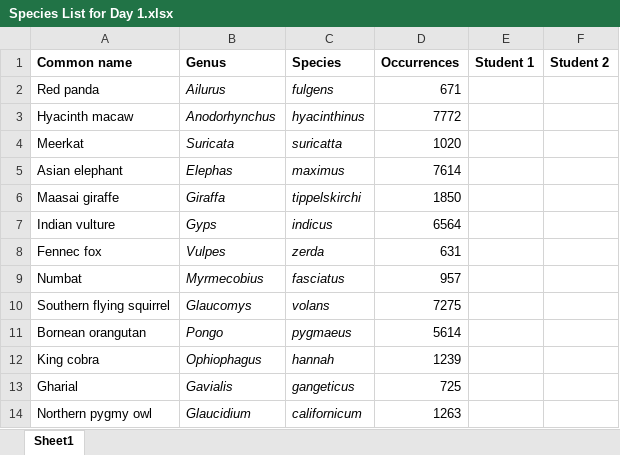
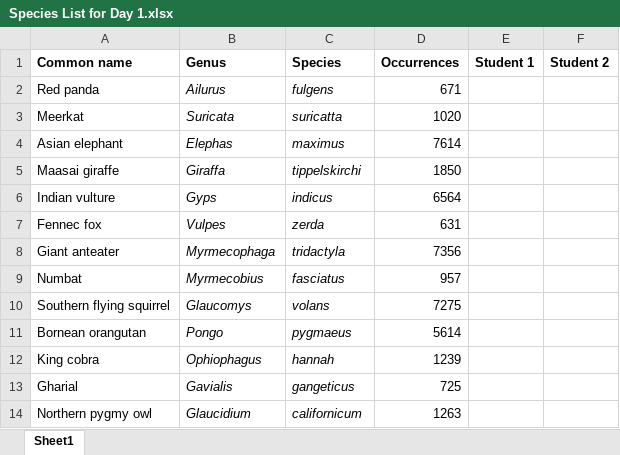
Before and after one commit to paleomammals/biodata_shortcourse, an Excel workbook: Species List for Day 1.xlsx, sheet Sheet1, drawn as a sheet; values as stored, in another font and other column widths than the file's, no borders; charts and pictures not drawn; removed rows and columns are numbered as before the commit, all else as after; the diff names each change by its address in the sheet, - before the commit and + after, or states it on an @@ line.

```diff
--- a/Species List for Day 1.xlsx (sheet Sheet1)
+++ b/Species List for Day 1.xlsx (sheet Sheet1)
-row 3: Hyacinth macaw | Anodorhynchus | hyacinthinus | 7772
+row 8: Giant anteater | Myrmecophaga | tridactyla | 7356
```
Also changed, not shown: charts or pictures, 3 other files.
